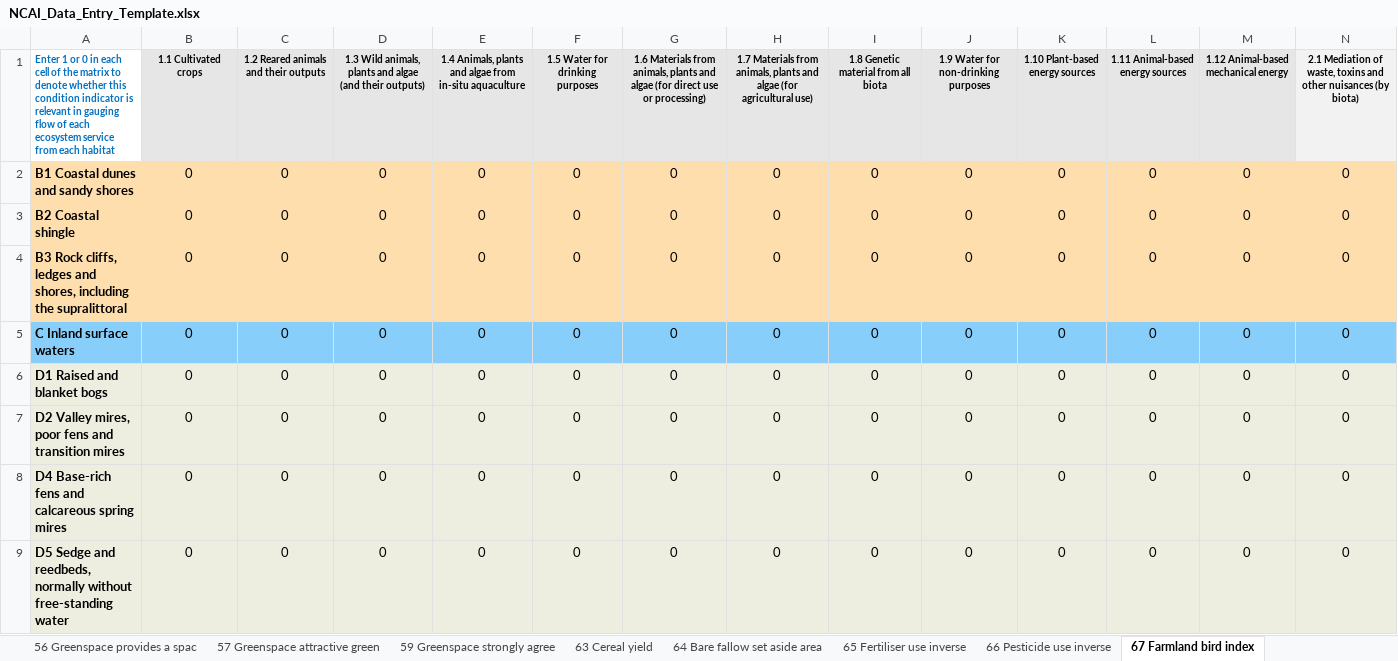
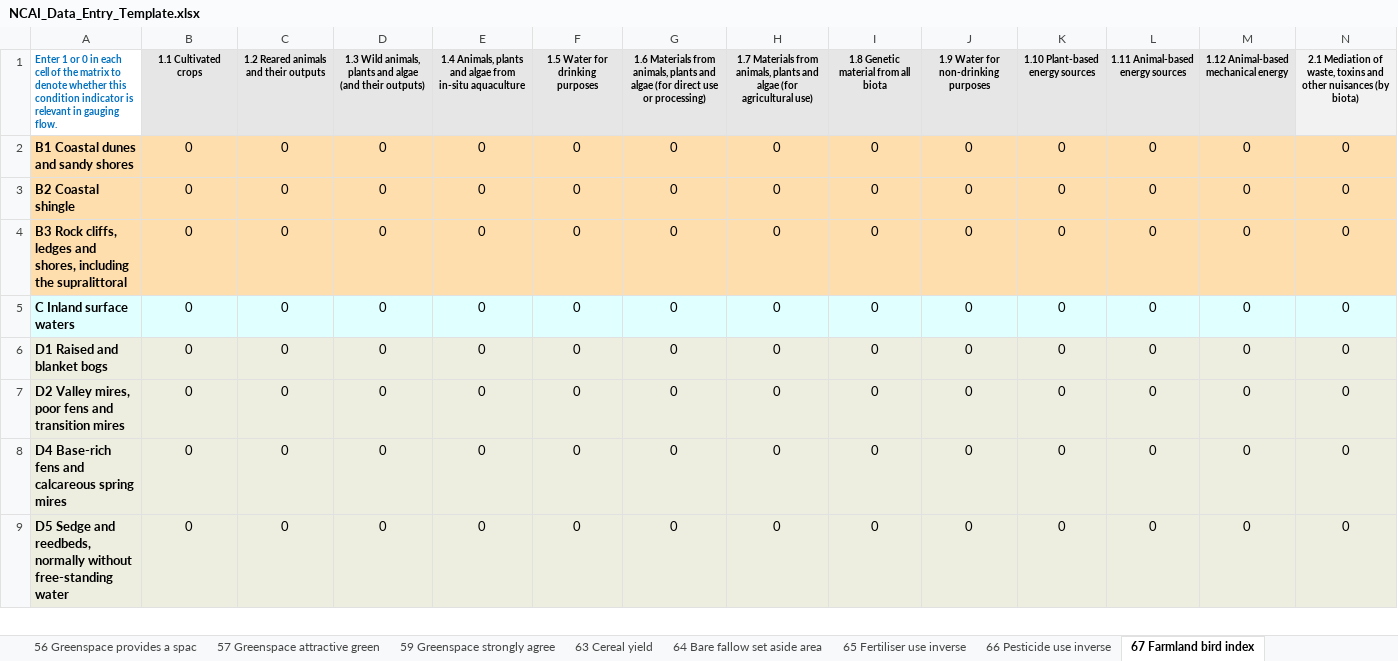
Before and after one commit to oharakate/openNCAI, an Excel workbook: dev/NCAI_Data_Entry_Template.xlsx, sheet 67 Farmland bird index, drawn as a sheet; only a part is shown; values as stored, in another font and other column widths than the file's, no borders; the diff covers the shown part only; the diff names each change by its address in the sheet, - before the commit and + after, or states it on an @@ line.

```diff
--- a/dev/NCAI_Data_Entry_Template.xlsx (sheet 67 Farmland bird index)
+++ b/dev/NCAI_Data_Entry_Template.xlsx (sheet 67 Farmland bird index)
-A1: …in gauging flow of each ecosystem service from each habitat
+A1: …in gauging flow.
-A5:N5 fill: #87CEFA
+A5:N5 fill: #E0FFFF
```
Also changed, not shown: 96 edited cells and cell formats elsewhere in this sheet, sheet Condition Indicator Scores, sheet Habitat Extent, sheet Provision Per Unit, sheet 72 Butterflies generalists, sheet 93 Total number of different bi, sheet 30 Upland bird index, 36 more sheets, other sheet tabs, 26 other files.
